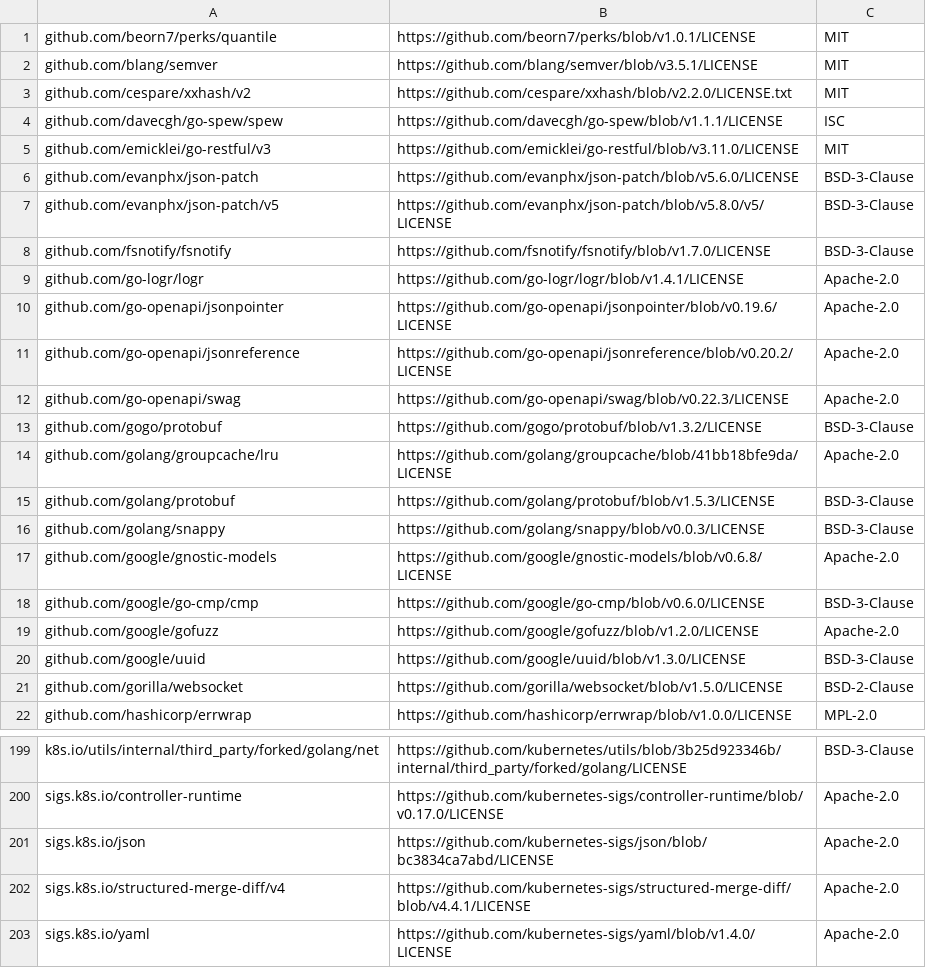
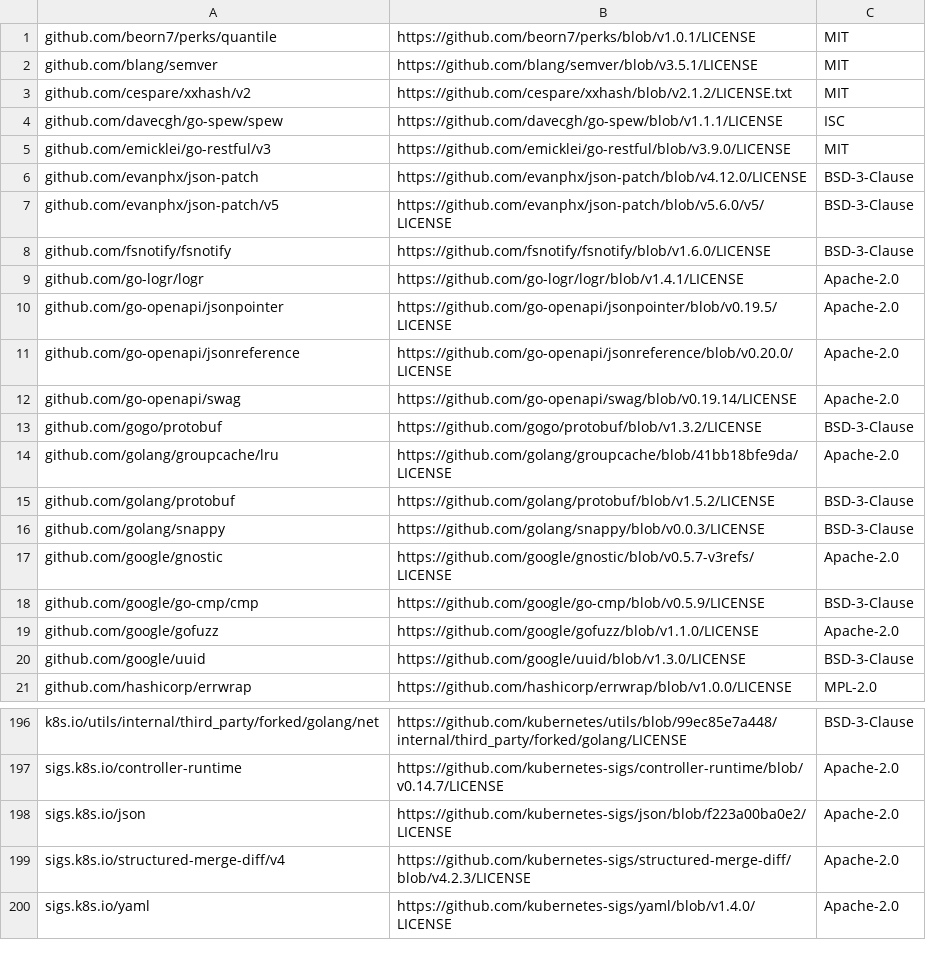
Before and after one commit to mongodb/mongodb-kubernetes-operator, a CSV file: licenses.csv, drawn as a sheet; only a part is shown, gaps mark what is left out; removed rows and columns are numbered as before the commit, all else as after; the diff covers the shown part only; the diff names each change by its address in the sheet, - before the commit and + after, or states it on an @@ line.

Commit message:
fix license

```diff
--- a/licenses.csv
+++ b/licenses.csv
-B3: https://github.com/cespare/xxhash/blob/v2.2.0/LICENSE.txt
+B3: https://github.com/cespare/xxhash/blob/v2.1.2/LICENSE.txt
-B5: https://github.com/emicklei/go-restful/blob/v3.11.0/LICENSE
+B5: https://github.com/emicklei/go-restful/blob/v3.9.0/LICENSE
-B6: https://github.com/evanphx/json-patch/blob/v5.6.0/LICENSE
+B6: https://github.com/evanphx/json-patch/blob/v4.12.0/LICENSE
-B7: https://github.com/evanphx/json-patch/blob/v5.8.0/v5/LICENSE
+B7: https://github.com/evanphx/json-patch/blob/v5.6.0/v5/LICENSE
-B8: https://github.com/fsnotify/fsnotify/blob/v1.7.0/LICENSE
+B8: https://github.com/fsnotify/fsnotify/blob/v1.6.0/LICENSE
-B10: https://github.com/go-openapi/jsonpointer/blob/v0.19.6/LICENSE
+B10: https://github.com/go-openapi/jsonpointer/blob/v0.19.5/LICENSE
-B11: https://github.com/go-openapi/jsonreference/blob/v0.20.2/LICENSE
+B11: https://github.com/go-openapi/jsonreference/blob/v0.20.0/LICENSE
-B12: https://github.com/go-openapi/swag/blob/v0.22.3/LICENSE
+B12: https://github.com/go-openapi/swag/blob/v0.19.14/LICENSE
-B15: https://github.com/golang/protobuf/blob/v1.5.3/LICENSE
+B15: https://github.com/golang/protobuf/blob/v1.5.2/LICENSE
-A17: github.com/google/gnostic-models
+A17: github.com/google/gnostic
-B17: https://github.com/google/gnostic-models/blob/v0.6.8/LICENSE
+B17: https://github.com/google/gnostic/blob/v0.5.7-v3refs/LICENSE
-B18: https://github.com/google/go-cmp/blob/v0.6.0/LICENSE
+B18: https://github.com/google/go-cmp/blob/v0.5.9/LICENSE
-B19: https://github.com/google/gofuzz/blob/v1.2.0/LICENSE
+B19: https://github.com/google/gofuzz/blob/v1.1.0/LICENSE
-row 21: github.com/gorilla/websocket | https://github.com/gorilla/websocket/blob/v1.5.0/LICENSE | BSD-2-Clause
-B196: https://github.com/kubernetes/utils/blob/3b25d923346b/internal/third_party/forked/golang/LICENSE
+B196: https://github.com/kubernetes/utils/blob/99ec85e7a448/internal/third_party/forked/golang/LICENSE
-B197: https://github.com/kubernetes-sigs/controller-runtime/blob/v0.17.0/LICENSE
+B197: https://github.com/kubernetes-sigs/controller-runtime/blob/v0.14.7/LICENSE
-B198: https://github.com/kubernetes-sigs/json/blob/bc3834ca7abd/LICENSE
+B198: https://github.com/kubernetes-sigs/json/blob/f223a00ba0e2/LICENSE
-B199: https://github.com/kubernetes-sigs/structured-merge-diff/blob/v4.4.1/LICENSE
+B199: https://github.com/kubernetes-sigs/structured-merge-diff/blob/v4.2.3/LICENSE
```
Also changed, not shown: 2 removed rows and 26 edited cells elsewhere in this file.
